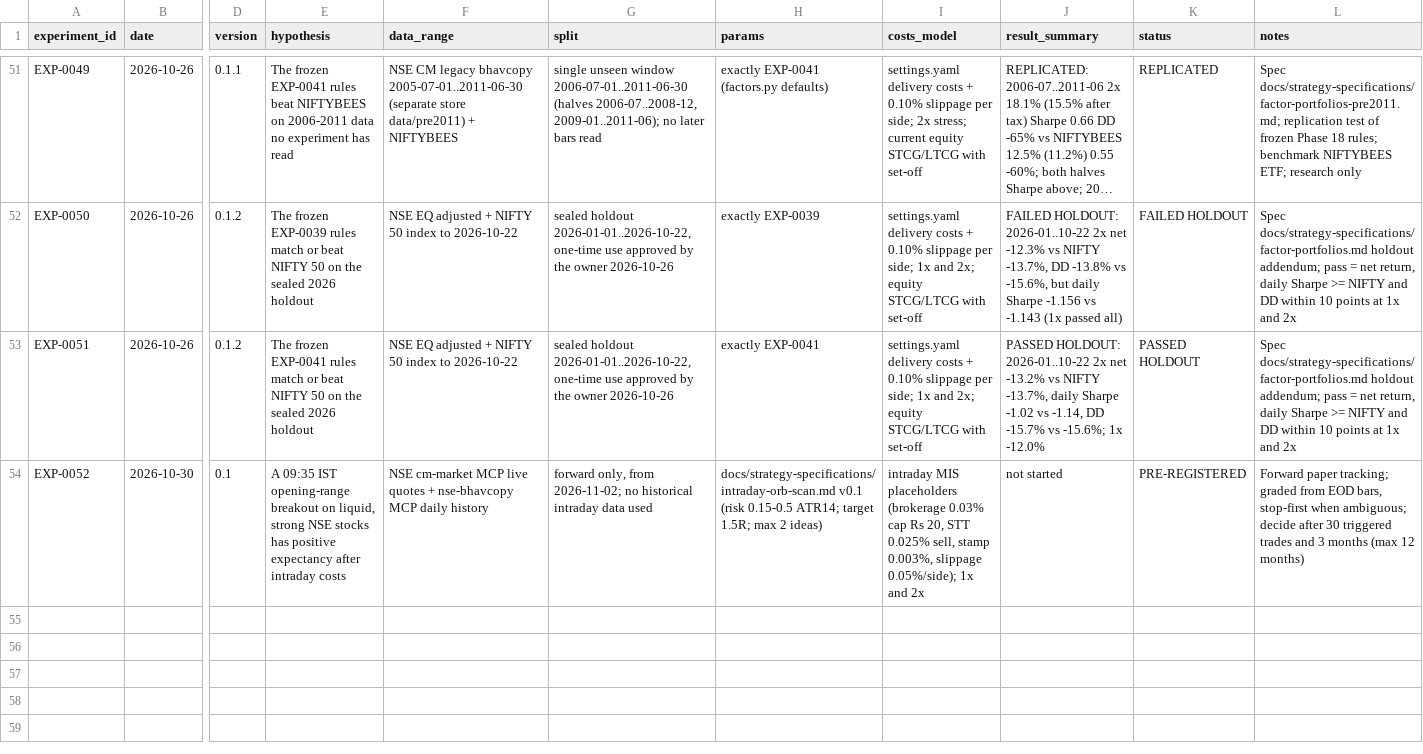
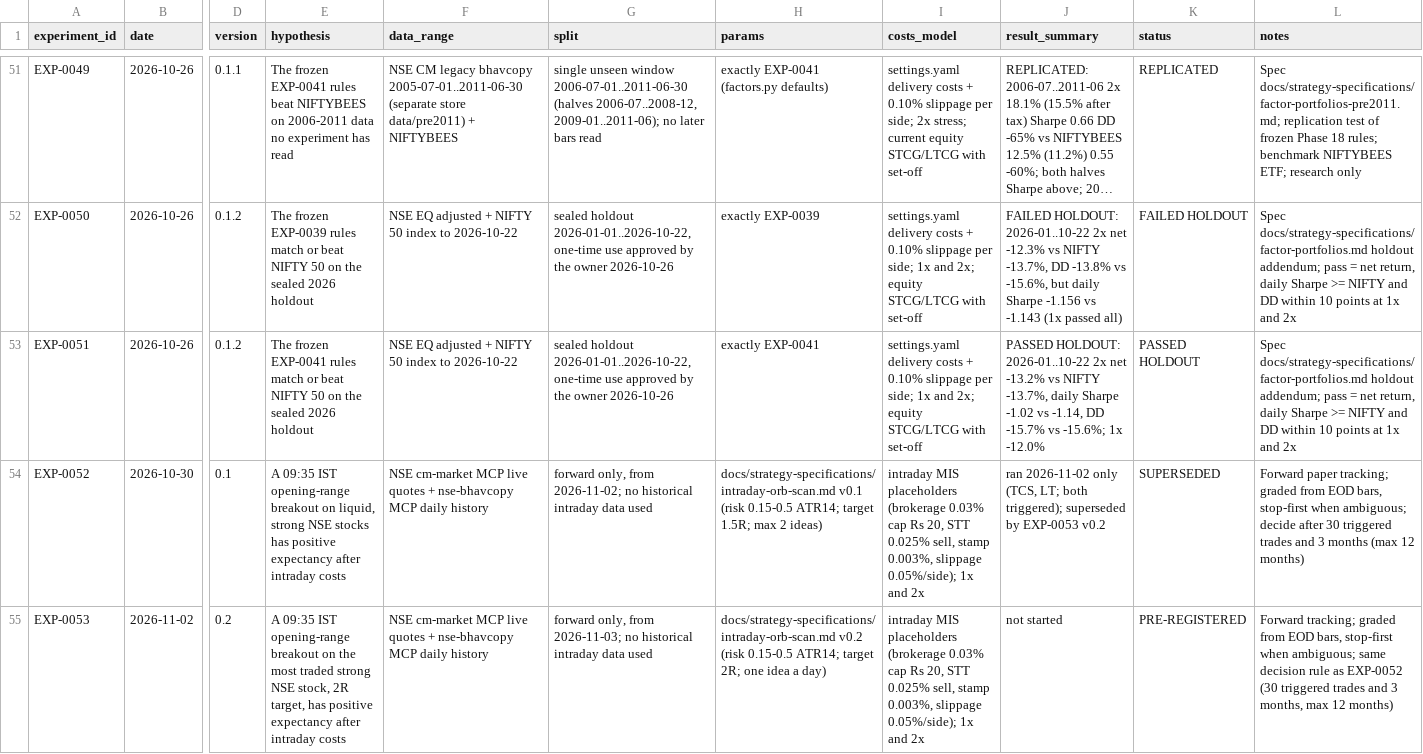
Before and after one commit to ashok-mondal-qa/trading-resarch, a CSV file: experiments/registry.csv, drawn as a sheet; only a part is shown, gaps mark what is left out; long unchanged cells end in …; rows hold the shown columns only; the diff names each change by its address in the sheet, - before the commit and + after, or states it on an @@ line.

```diff
--- a/experiments/registry.csv
+++ b/experiments/registry.csv
-J54 (result_summary): not started
+J54 (result_summary): ran 2026-11-02 only (TCS, LT; both triggered); superseded by EXP-0053 v0.2
-K54 (status): PRE-REGISTERED
+K54 (status): SUPERSEDED
+row 55: EXP-0053 | 2026-11-02 | 0.2 | A 09:35 IST opening-range breakout on the most traded strong NSE stock, 2R target, has positive expectancy after intraday costs | NSE cm-market MCP live quotes + nse-bhavcopy MCP daily history | forward only, from 2026-11-03; no historical intraday data used | docs/strategy-specifications/intraday-orb-scan.md v0.2 (risk 0.15-0.5 ATR14; target 2R; one idea a day) | intraday MIS placeholders (brokerage 0.03% cap Rs 20, STT 0.025% sell, stamp 0.003%, slippage 0.05%/side); 1x and 2x | not started | PRE-REGISTERED | Forward tracking; graded from EOD bars, stop-first when ambiguous; same decision rule as EXP-0052 (30 triggered trades and 3 months, max 12 months)
```
Also changed, not shown: 4 other files.
